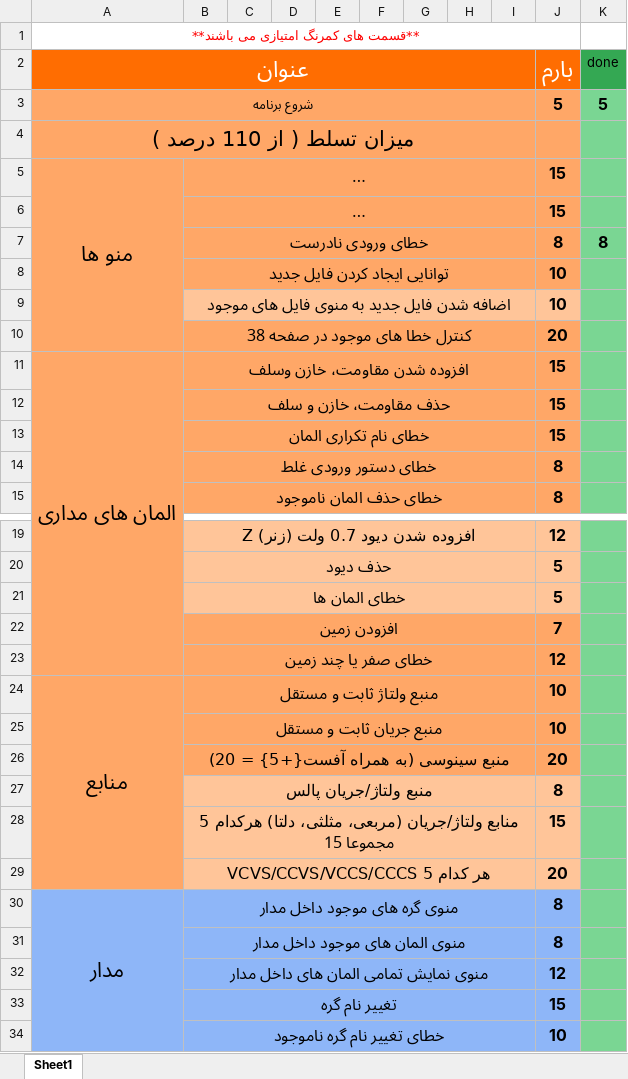
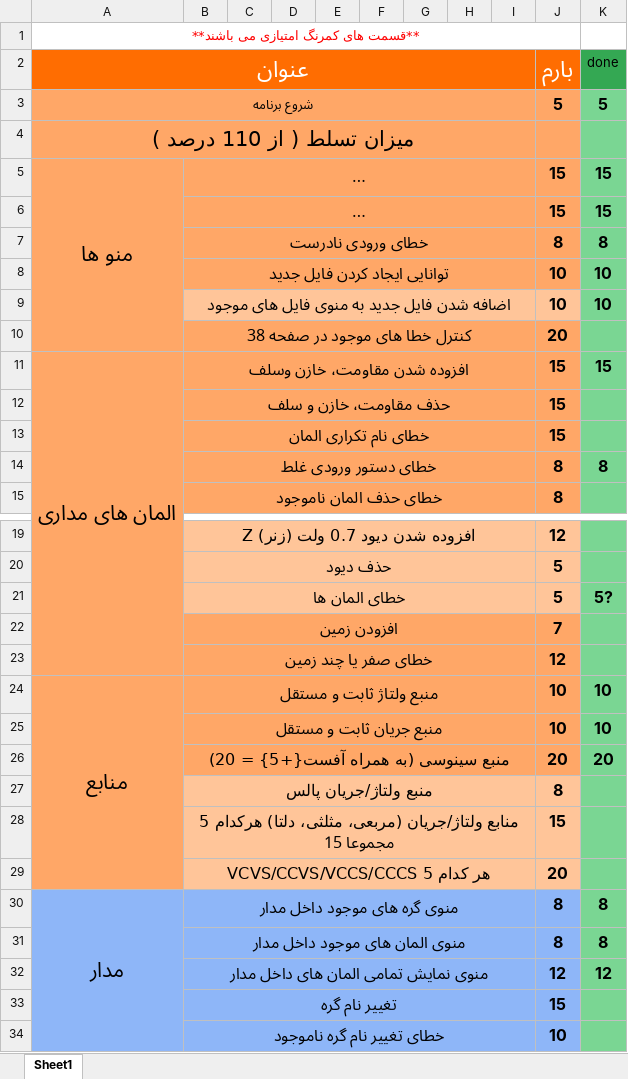
Before and after one commit to ArmanHaghighi/unicorn_SPICE, an Excel workbook: OOP2025_Project_ScoresAllocation.xlsx, sheet Sheet1, drawn as a sheet; only a part is shown, gaps mark what is left out; long unchanged cells end in …; values as stored, in another font and other column widths than the file's, no borders; the diff covers the shown part only; the diff names each change by its address in the sheet, - before the commit and + after, or states it on an @@ line.

```diff
--- a/OOP2025_Project_ScoresAllocation.xlsx (sheet Sheet1)
+++ b/OOP2025_Project_ScoresAllocation.xlsx (sheet Sheet1)
-K5:K6 (done): (empty)
+K5:K6 (done): 15
-K8:K9 (done): (empty)
+K8:K9 (done): 10
-K11 (done): (empty)
+K11 (done): 15
-K14 (done): (empty)
+K14 (done): 8
-K21 (done): (empty)
+K21 (done): 5?
-K24:K25 (done): (empty)
+K24:K25 (done): 10
-K26 (done): (empty)
+K26 (done): 20
-K30:K31 (done): (empty)
+K30:K31 (done): 8
-K32 (done): (empty)
+K32 (done): 12
```
Also changed, not shown: 4 edited cells elsewhere in this sheet, 19 other files.
